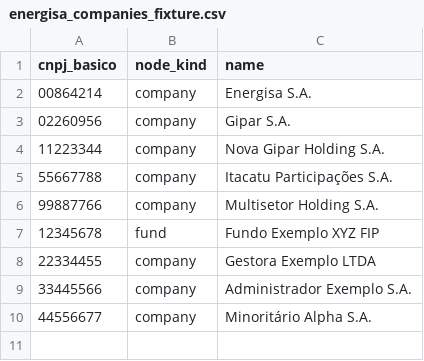
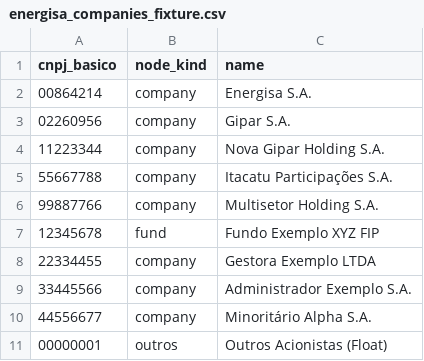
Before and after one commit to JoaoCarabetta/billionaire-watcher, a CSV file: transform/seeds/energisa_companies_fixture.csv, drawn as a sheet; the diff names each change by its address in the sheet, - before the commit and + after, or states it on an @@ line.

```diff
--- a/transform/seeds/energisa_companies_fixture.csv
+++ b/transform/seeds/energisa_companies_fixture.csv
+row 11: 00000001 | outros | Outros Acionistas (Float)
```
Also changed, not shown: transform/seeds/energisa_edges_fixture.csv, transform/seeds/energisa_persons_fixture.csv, 6 other files.
